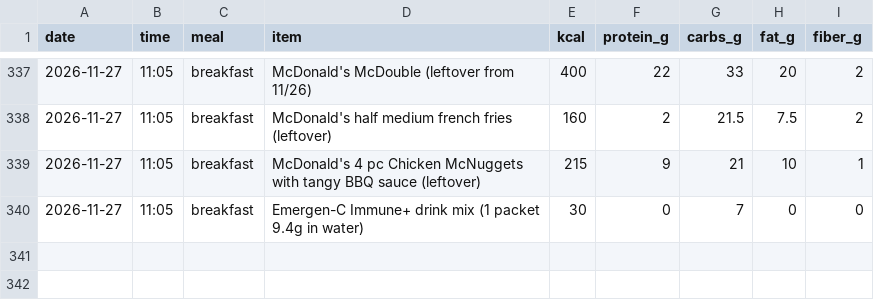
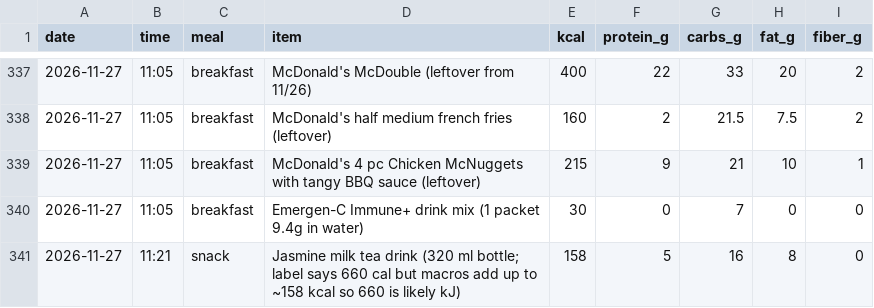
Before and after one commit to pondorasti/pondorasti, a CSV file: apps/macro/content/meals.csv, drawn as a sheet; only a part is shown, gaps mark what is left out.

```diff
--- a/apps/macro/content/meals.csv
+++ b/apps/macro/content/meals.csv
@@ -340 +340,2 @@ date,time,meal,item,kcal,protein_g,carbs_g,fat_g,fiber_g
 2026-11-27,11:05,breakfast,Emergen-C Immune+ drink mix (1 packet 9.4g in water),30,0,7,0,0
+2026-11-27,11:21,snack,Jasmine milk tea drink (320 ml bottle; label says 660 cal but macros add up to ~158 kcal so 660 is likely kJ),158,5,16,8,0
```
